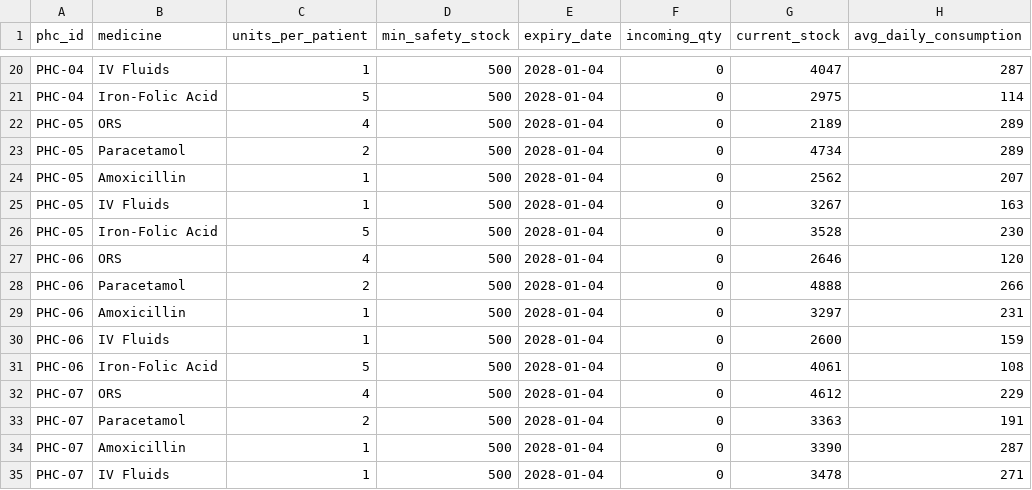
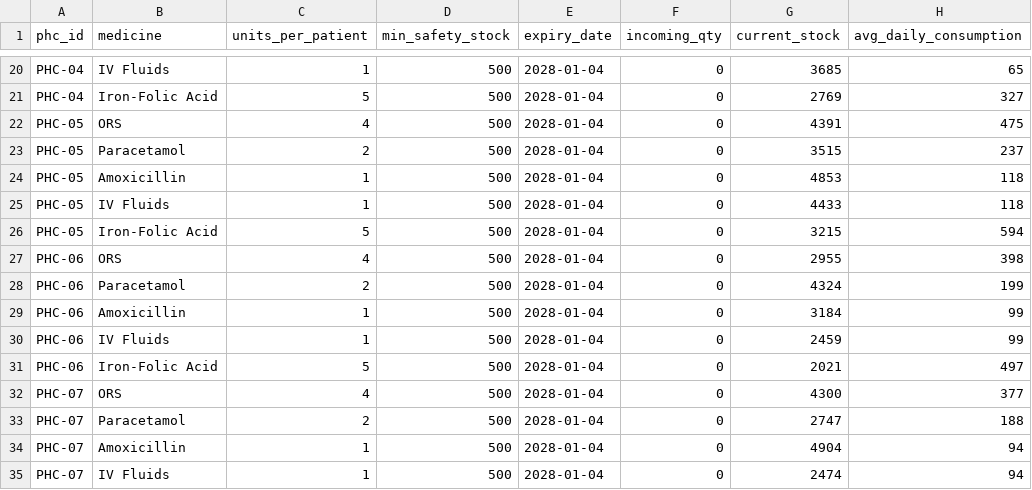
Before and after one commit to Shubh-153/smart-health-and-supply-chain-resilience, a CSV file: seed/medicines.csv, drawn as a sheet; only a part is shown, gaps mark what is left out; the diff covers the shown part only; the diff names each change by its address in the sheet, - before the commit and + after, or states it on an @@ line.

Commit message:
feat: finalize P4-P12 scripts and fix consumption anomalies

```diff
--- a/seed/medicines.csv
+++ b/seed/medicines.csv
-G20 (current_stock): 4047
+G20 (current_stock): 3685
-H20 (avg_daily_consumption): 287
+H20 (avg_daily_consumption): 65
-G21 (current_stock): 2975
+G21 (current_stock): 2769
-H21 (avg_daily_consumption): 114
+H21 (avg_daily_consumption): 327
-G22 (current_stock): 2189
+G22 (current_stock): 4391
-H22 (avg_daily_consumption): 289
+H22 (avg_daily_consumption): 475
-G23 (current_stock): 4734
+G23 (current_stock): 3515
-H23 (avg_daily_consumption): 289
+H23 (avg_daily_consumption): 237
-G24 (current_stock): 2562
+G24 (current_stock): 4853
-H24 (avg_daily_consumption): 207
+H24 (avg_daily_consumption): 118
-G25 (current_stock): 3267
+G25 (current_stock): 4433
-H25 (avg_daily_consumption): 163
+H25 (avg_daily_consumption): 118
-G26 (current_stock): 3528
+G26 (current_stock): 3215
-H26 (avg_daily_consumption): 230
+H26 (avg_daily_consumption): 594
-G27 (current_stock): 2646
+G27 (current_stock): 2955
-H27 (avg_daily_consumption): 120
+H27 (avg_daily_consumption): 398
-G28 (current_stock): 4888
+G28 (current_stock): 4324
-H28 (avg_daily_consumption): 266
+H28 (avg_daily_consumption): 199
-G29 (current_stock): 3297
+G29 (current_stock): 3184
-H29 (avg_daily_consumption): 231
+H29 (avg_daily_consumption): 99
-G30 (current_stock): 2600
+G30 (current_stock): 2459
-H30 (avg_daily_consumption): 159
+H30 (avg_daily_consumption): 99
-G31 (current_stock): 4061
+G31 (current_stock): 2021
-H31 (avg_daily_consumption): 108
+H31 (avg_daily_consumption): 497
-G32 (current_stock): 4612
+G32 (current_stock): 4300
-H32 (avg_daily_consumption): 229
+H32 (avg_daily_consumption): 377
-G33 (current_stock): 3363
+G33 (current_stock): 2747
-H33 (avg_daily_consumption): 191
+H33 (avg_daily_consumption): 188
-G34 (current_stock): 3390
+G34 (current_stock): 4904
-H34 (avg_daily_consumption): 287
+H34 (avg_daily_consumption): 94
-G35 (current_stock): 3478
+G35 (current_stock): 2474
-H35 (avg_daily_consumption): 271
+H35 (avg_daily_consumption): 94
```
Also changed, not shown: 63 edited cells elsewhere in this file, 15 other files.
